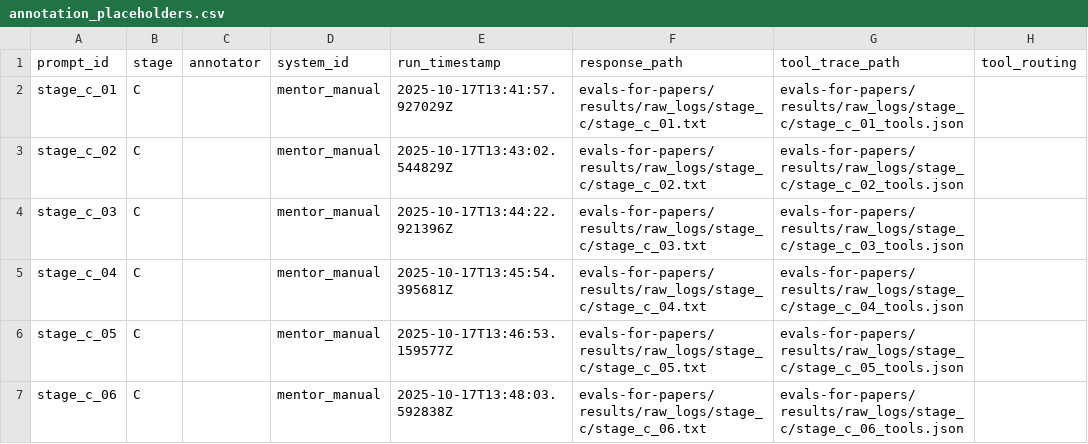
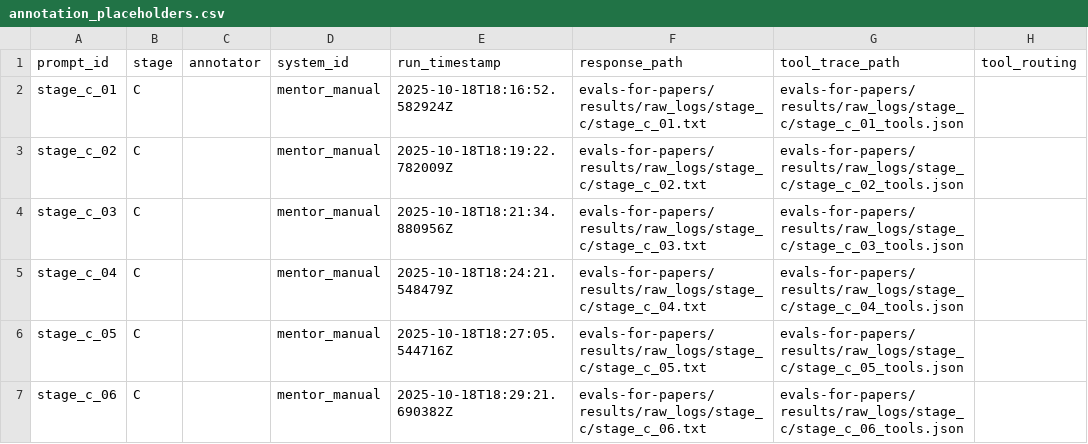
Before and after one commit to Lossfunk/ai-research-mentor, a CSV file: evals-for-papers/results/analysis_reports/stage_c/annotation_placeholders.csv, drawn as a sheet; only a part is shown; the diff names each change by its address in the sheet, - before the commit and + after, or states it on an @@ line.

```diff
--- a/evals-for-papers/results/analysis_reports/stage_c/annotation_placeholders.csv
+++ b/evals-for-papers/results/analysis_reports/stage_c/annotation_placeholders.csv
-E2: 2025-10-17T13:41:57.927029Z
+E2: 2025-10-18T18:16:52.582924Z
-E3: 2025-10-17T13:43:02.544829Z
+E3: 2025-10-18T18:19:22.782009Z
-E4: 2025-10-17T13:44:22.921396Z
+E4: 2025-10-18T18:21:34.880956Z
-E5: 2025-10-17T13:45:54.395681Z
+E5: 2025-10-18T18:24:21.548479Z
-E6: 2025-10-17T13:46:53.159577Z
+E6: 2025-10-18T18:27:05.544716Z
-E7: 2025-10-17T13:48:03.592838Z
+E7: 2025-10-18T18:29:21.690382Z
```
Also changed, not shown: evals-for-papers/results/analysis_reports/stage_c/judge_seed1_absolute_mentor_manual/annotation_placeholders.csv, evals-for-papers/results/analysis_reports/stage_c/judge_seed1_absolute_openrouter_anthropic_claude-sonnet-4.5/annotation_placeholders.csv, 53 other files.
